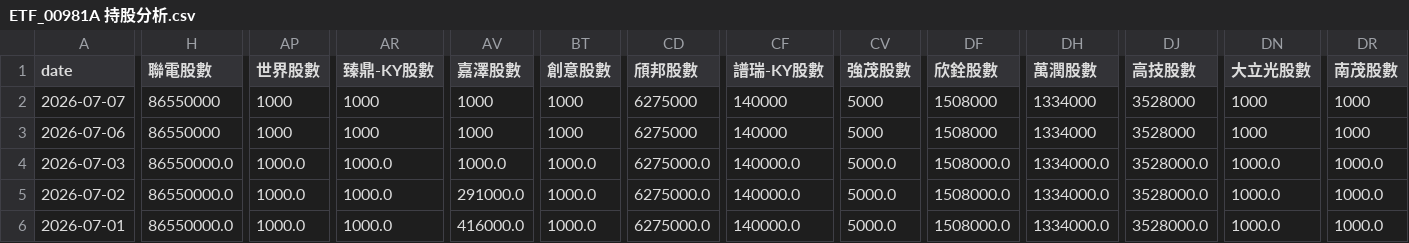
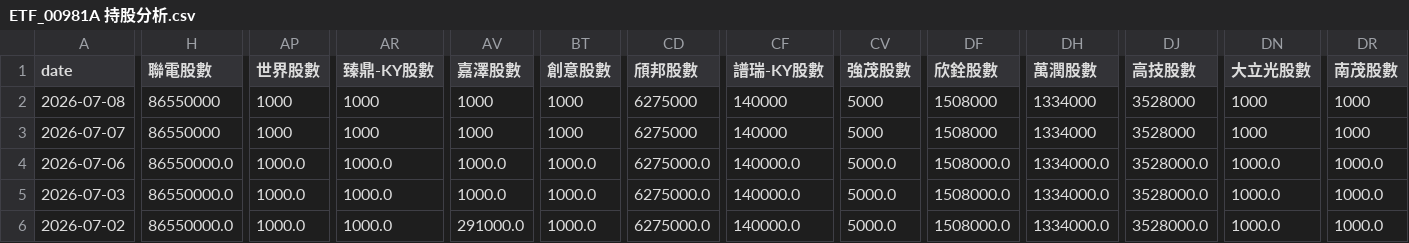
Before and after one commit to charle0111/My-Web, a CSV file: ETF_00981A 持股分析.csv, drawn as a sheet; only a part is shown, gaps mark what is left out; the shorter side is filled out with more unchanged rows; addresses are those after the commit; rows hold the shown columns only; the diff covers the shown part only; the diff names each change by its address in the sheet, - before the commit and + after, or states it on an @@ line.

```diff
--- a/ETF_00981A 持股分析.csv
+++ b/ETF_00981A 持股分析.csv
+row 2: 2026-07-08 | 86550000 | 1000 | 1000 | 1000 | 1000 | 6275000 | 140000 | 5000 | 1508000 | 1334000 | 3528000 | 1000 | 1000
-H4 (聯電股數): 86550000
+H4 (聯電股數): 86550000.0
-AP4 (世界股數): 1000
+AP4 (世界股數): 1000.0
-AR4 (臻鼎-KY股數): 1000
+AR4 (臻鼎-KY股數): 1000.0
-AV4 (嘉澤股數): 1000
+AV4 (嘉澤股數): 1000.0
-BT4 (創意股數): 1000
+BT4 (創意股數): 1000.0
-CD4 (頎邦股數): 6275000
+CD4 (頎邦股數): 6275000.0
-CF4 (譜瑞-KY股數): 140000
+CF4 (譜瑞-KY股數): 140000.0
-CV4 (強茂股數): 5000
+CV4 (強茂股數): 5000.0
-DF4 (欣銓股數): 1508000
+DF4 (欣銓股數): 1508000.0
-DH4 (萬潤股數): 1334000
+DH4 (萬潤股數): 1334000.0
-DJ4 (高技股數): 3528000
+DJ4 (高技股數): 3528000.0
-DN4 (大立光股數): 1000
+DN4 (大立光股數): 1000.0
-DR4 (南茂股數): 1000
+DR4 (南茂股數): 1000.0
```
Also changed, not shown: 6 edited cells elsewhere in this file, ETF_00403A 持股分析.csv, ETF_00403A 持股分析變化.csv, 3 other files.
